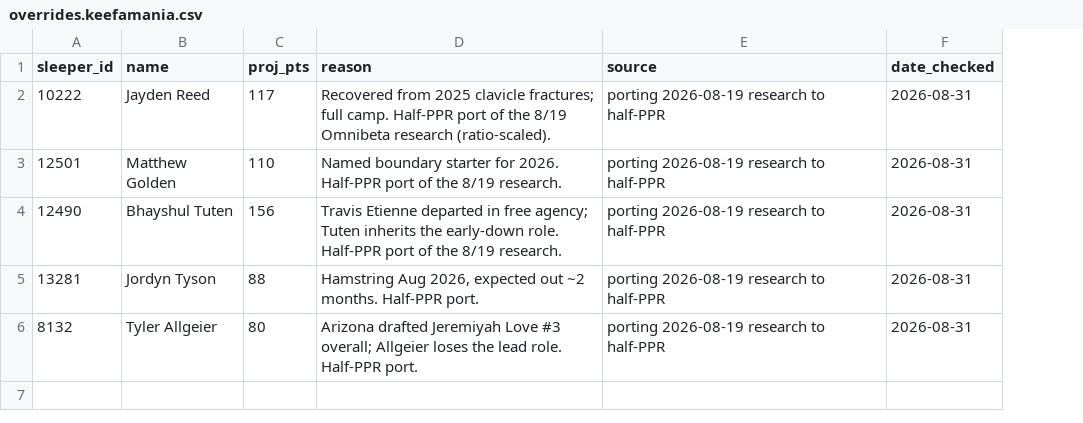
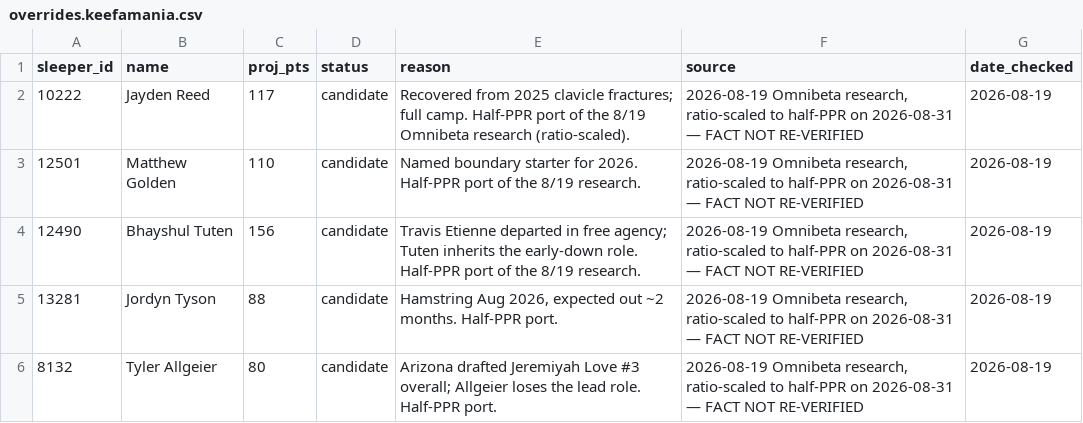
Before and after one commit to gabjew90/Fantasy-football, a CSV file: data/external/overrides.keefamania.csv, drawn as a sheet; addresses are those after the commit; the diff names each change by its address in the sheet, - before the commit and + after, or states it on an @@ line.

```diff
--- a/data/external/overrides.keefamania.csv
+++ b/data/external/overrides.keefamania.csv
+column D (status), rows 2-6: all candidate
-F2:F6 (source): porting 2026-08-19 research to half-PPR
+F2:F6 (source): 2026-08-19 Omnibeta research, ratio-scaled to half-PPR on 2026-08-31 — FACT NOT RE-VERIFIED
-G2:G6 (date_checked): 2026-08-31
+G2:G6 (date_checked): 2026-08-19
```
Also changed, not shown: data/external/overrides.csv, reports/disagreements.keefamania.csv, 18 other files.
